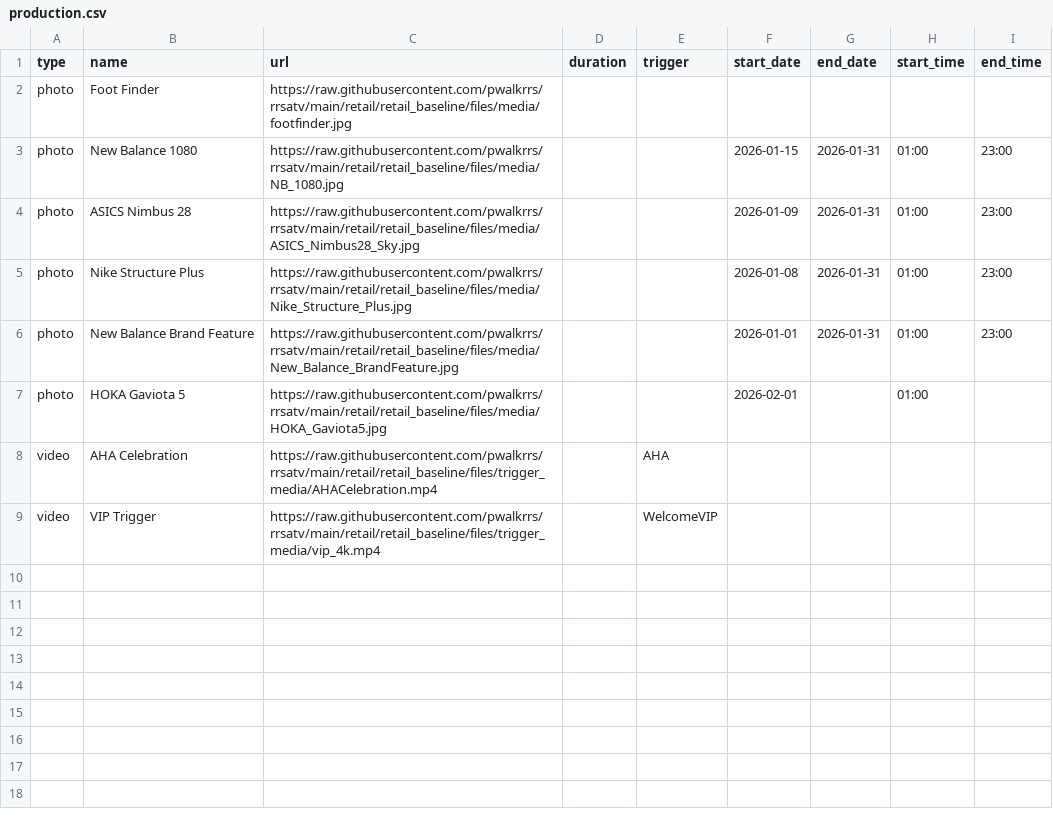
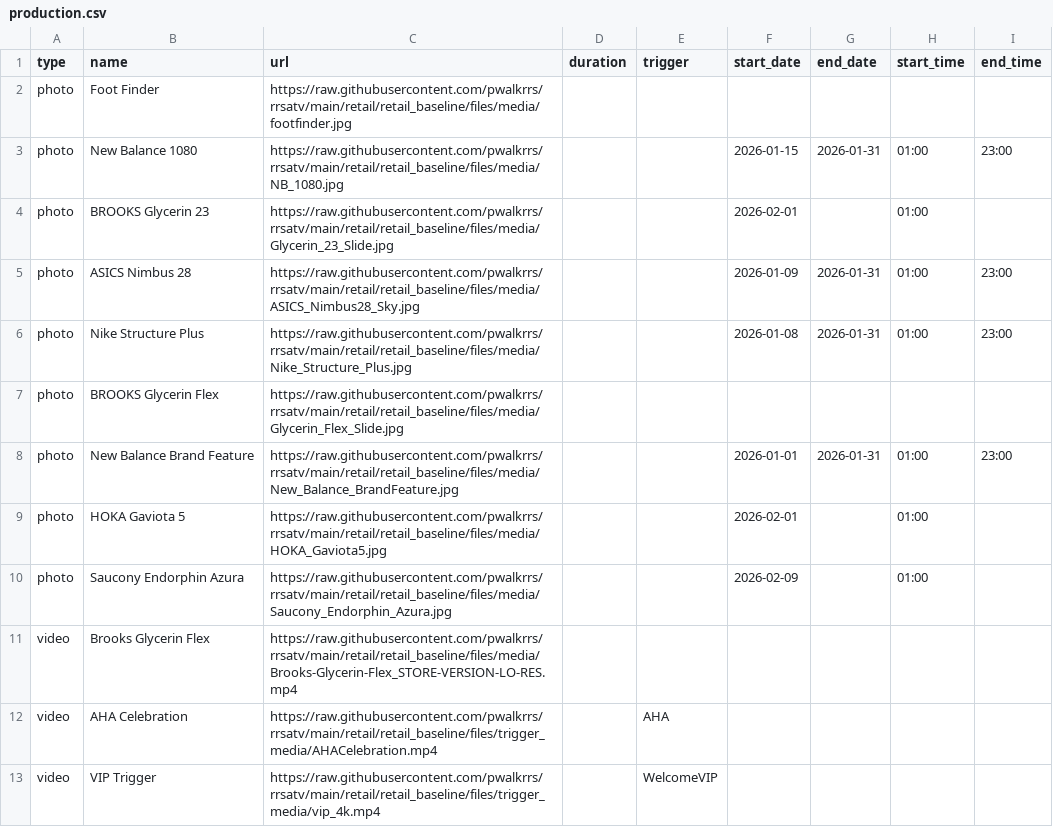
Before and after one commit to pwalkrrs/rrsatv, a CSV file: retail/retail_baseline/csv/pupcast/production.csv, drawn as a sheet; the diff names each change by its address in the sheet, - before the commit and + after, or states it on an @@ line.

Commit message:
Update production.csv

```diff
--- a/retail/retail_baseline/csv/pupcast/production.csv
+++ b/retail/retail_baseline/csv/pupcast/production.csv
+row 4: photo | BROOKS Glycerin 23 | https://raw.githubusercontent.com/pwalkrrs/rrsatv/main/retail/retail_baseline/files/media/Glycerin_23_Slide.jpg |  |  | 2026-02-01 |  | 01:00
+row 7: photo | BROOKS Glycerin Flex | https://raw.githubusercontent.com/pwalkrrs/rrsatv/main/retail/retail_baseline/files/media/Glycerin_Flex_Slide.jpg
+row 10: photo | Saucony Endorphin Azura | https://raw.githubusercontent.com/pwalkrrs/rrsatv/main/retail/retail_baseline/files/media/Saucony_Endorphin_Azura.jpg |  |  | 2026-02-09 |  | 01:00
+row 11: video | Brooks Glycerin Flex | https://raw.githubusercontent.com/pwalkrrs/rrsatv/main/retail/retail_baseline/files/media/Brooks-Glycerin-Flex_STORE-VERSION-LO-RES.mp4
```
